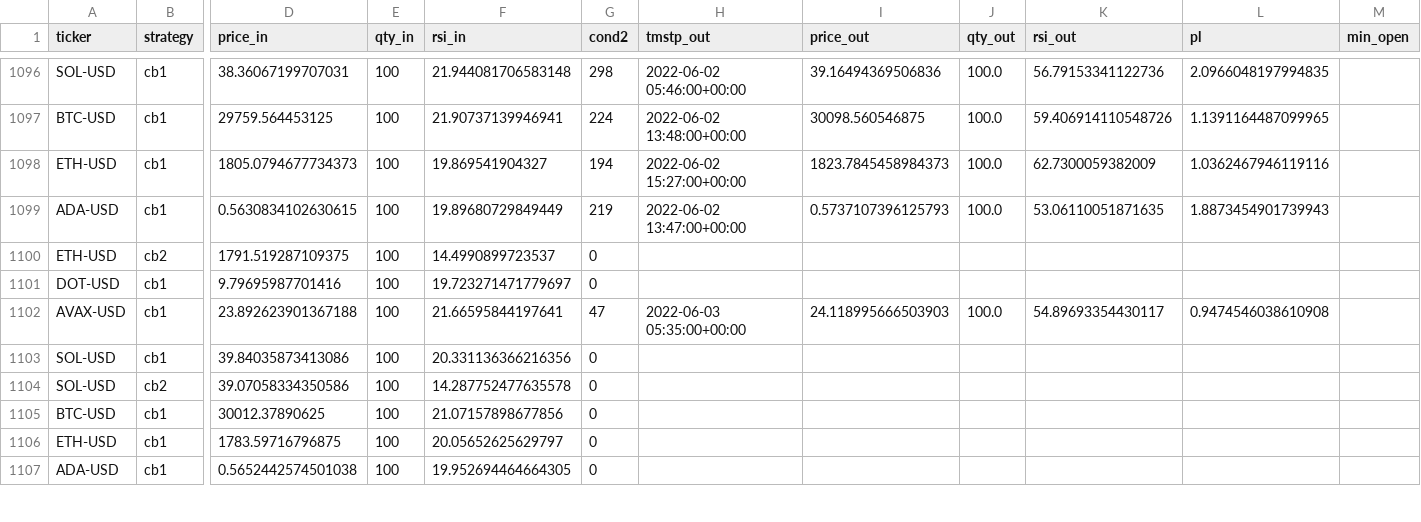
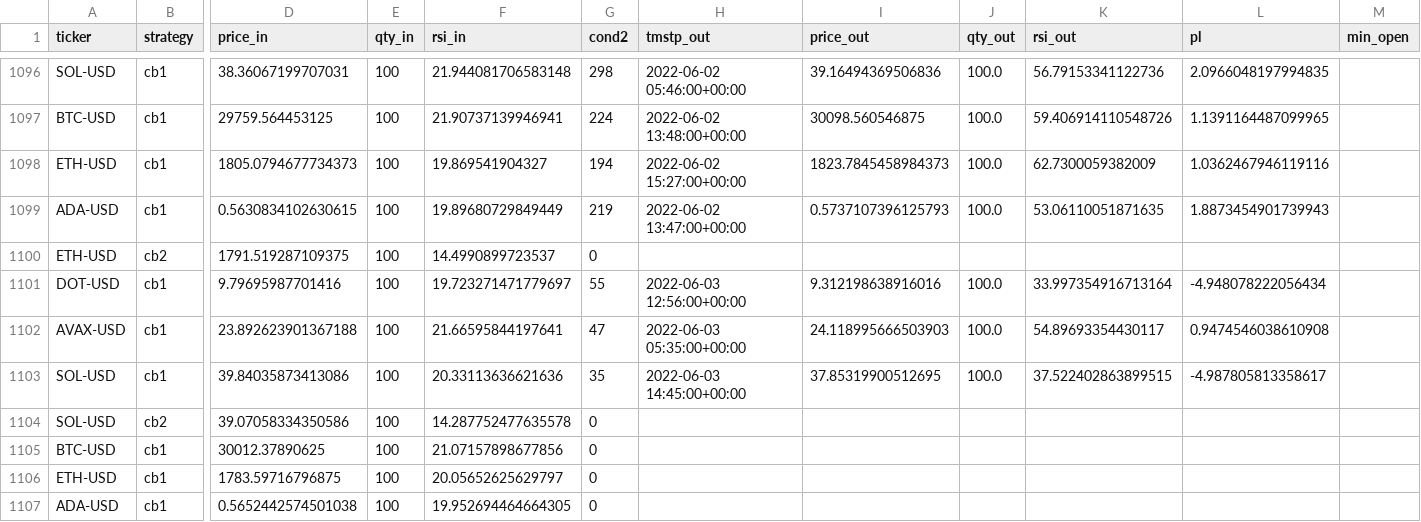
Before and after one commit to sjuanandres0/Chewbacca, a CSV file: tds.csv, drawn as a sheet; only a part is shown, gaps mark what is left out; the diff covers the shown part only; the diff names each change by its address in the sheet, - before the commit and + after, or states it on an @@ line.

```diff
--- a/tds.csv
+++ b/tds.csv
-G1101 (cond2): 0
+G1101 (cond2): 55
-H1101 (tmstp_out): (empty)
+H1101 (tmstp_out): 2022-06-03 12:56:00+00:00
-I1101 (price_out): (empty)
+I1101 (price_out): 9.312198638916016
-J1101 (qty_out): (empty)
+J1101 (qty_out): 100.0
-K1101 (rsi_out): (empty)
+K1101 (rsi_out): 33.997354916713164
-L1101 (pl): (empty)
+L1101 (pl): -4.948078222056434
-F1103 (rsi_in): 20.331136366216356
+F1103 (rsi_in): 20.33113636621636
-G1103 (cond2): 0
+G1103 (cond2): 35
-H1103 (tmstp_out): (empty)
+H1103 (tmstp_out): 2022-06-03 14:45:00+00:00
-I1103 (price_out): (empty)
+I1103 (price_out): 37.85319900512695
-J1103 (qty_out): (empty)
+J1103 (qty_out): 100.0
-K1103 (rsi_out): (empty)
+K1103 (rsi_out): 37.522402863899515
-L1103 (pl): (empty)
+L1103 (pl): -4.987805813358617
```
Also changed, not shown: 2 added rows and 37 edited cells elsewhere in this file.
